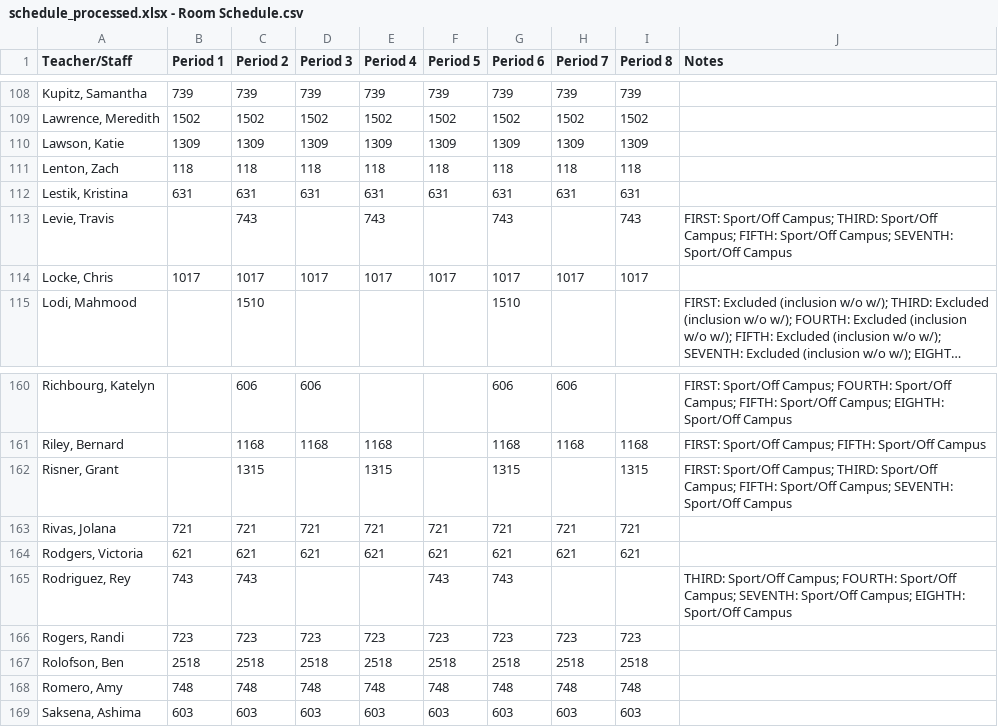
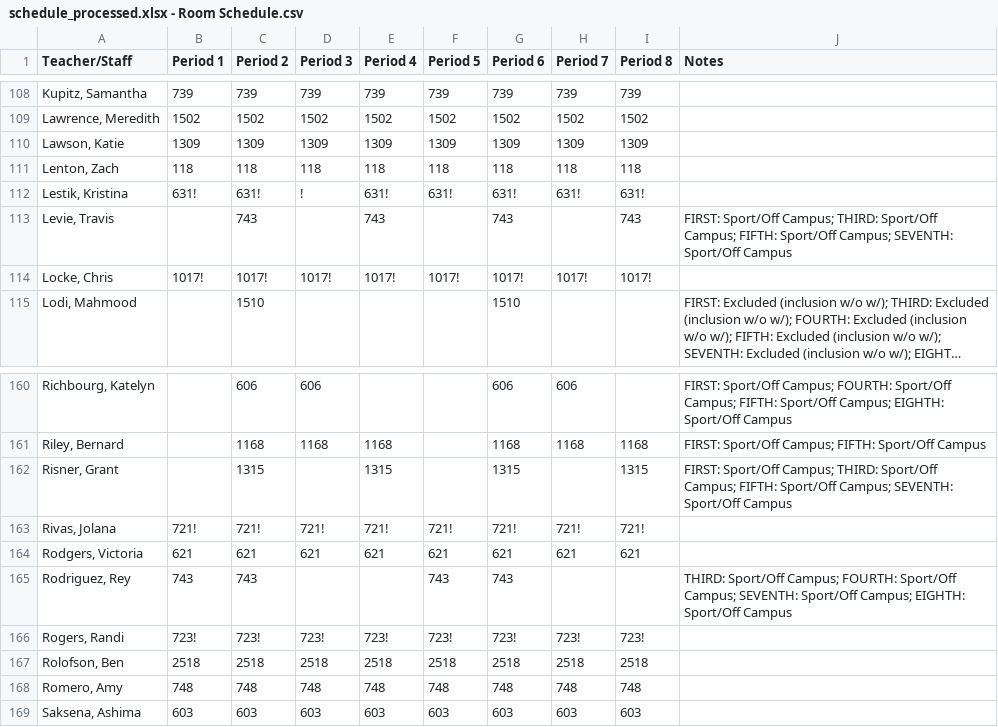
Before and after one commit to varun-b-nagaraj/rrhscoop-assets, a CSV file: check-out-page/schedule_processed.xlsx - Room Schedule.csv, drawn as a sheet; only a part is shown, gaps mark what is left out; long unchanged cells end in …; the diff covers the shown part only; the diff names each change by its address in the sheet, - before the commit and + after, or states it on an @@ line.

Commit message:
Move HAC prompt to address continue and enforce blocked CSV periods

```diff
--- a/check-out-page/schedule_processed.xlsx - Room Schedule.csv
+++ b/check-out-page/schedule_processed.xlsx - Room Schedule.csv
-B112 (Period 1): 631
+B112 (Period 1): 631!
-C112 (Period 2): 631
+C112 (Period 2): 631!
-D112 (Period 3): 631
+D112 (Period 3): !
-E112 (Period 4): 631
+E112 (Period 4): 631!
-F112 (Period 5): 631
+F112 (Period 5): 631!
-G112 (Period 6): 631
+G112 (Period 6): 631!
-H112 (Period 7): 631
+H112 (Period 7): 631!
-I112 (Period 8): 631
+I112 (Period 8): 631!
-B114 (Period 1): 1017
+B114 (Period 1): 1017!
-C114 (Period 2): 1017
+C114 (Period 2): 1017!
-D114 (Period 3): 1017
+D114 (Period 3): 1017!
-E114 (Period 4): 1017
+E114 (Period 4): 1017!
-F114 (Period 5): 1017
+F114 (Period 5): 1017!
-G114 (Period 6): 1017
+G114 (Period 6): 1017!
-H114 (Period 7): 1017
+H114 (Period 7): 1017!
-I114 (Period 8): 1017
+I114 (Period 8): 1017!
-B163 (Period 1): 721
+B163 (Period 1): 721!
-C163 (Period 2): 721
+C163 (Period 2): 721!
-D163 (Period 3): 721
+D163 (Period 3): 721!
-E163 (Period 4): 721
+E163 (Period 4): 721!
-F163 (Period 5): 721
+F163 (Period 5): 721!
-G163 (Period 6): 721
+G163 (Period 6): 721!
-H163 (Period 7): 721
+H163 (Period 7): 721!
-I163 (Period 8): 721
+I163 (Period 8): 721!
-B166 (Period 1): 723
+B166 (Period 1): 723!
-C166 (Period 2): 723
+C166 (Period 2): 723!
-D166 (Period 3): 723
+D166 (Period 3): 723!
-E166 (Period 4): 723
+E166 (Period 4): 723!
-F166 (Period 5): 723
+F166 (Period 5): 723!
-G166 (Period 6): 723
+G166 (Period 6): 723!
-H166 (Period 7): 723
+H166 (Period 7): 723!
-I166 (Period 8): 723
+I166 (Period 8): 723!
```
Also changed, not shown: 140 edited cells elsewhere in this file, 1 other file.
